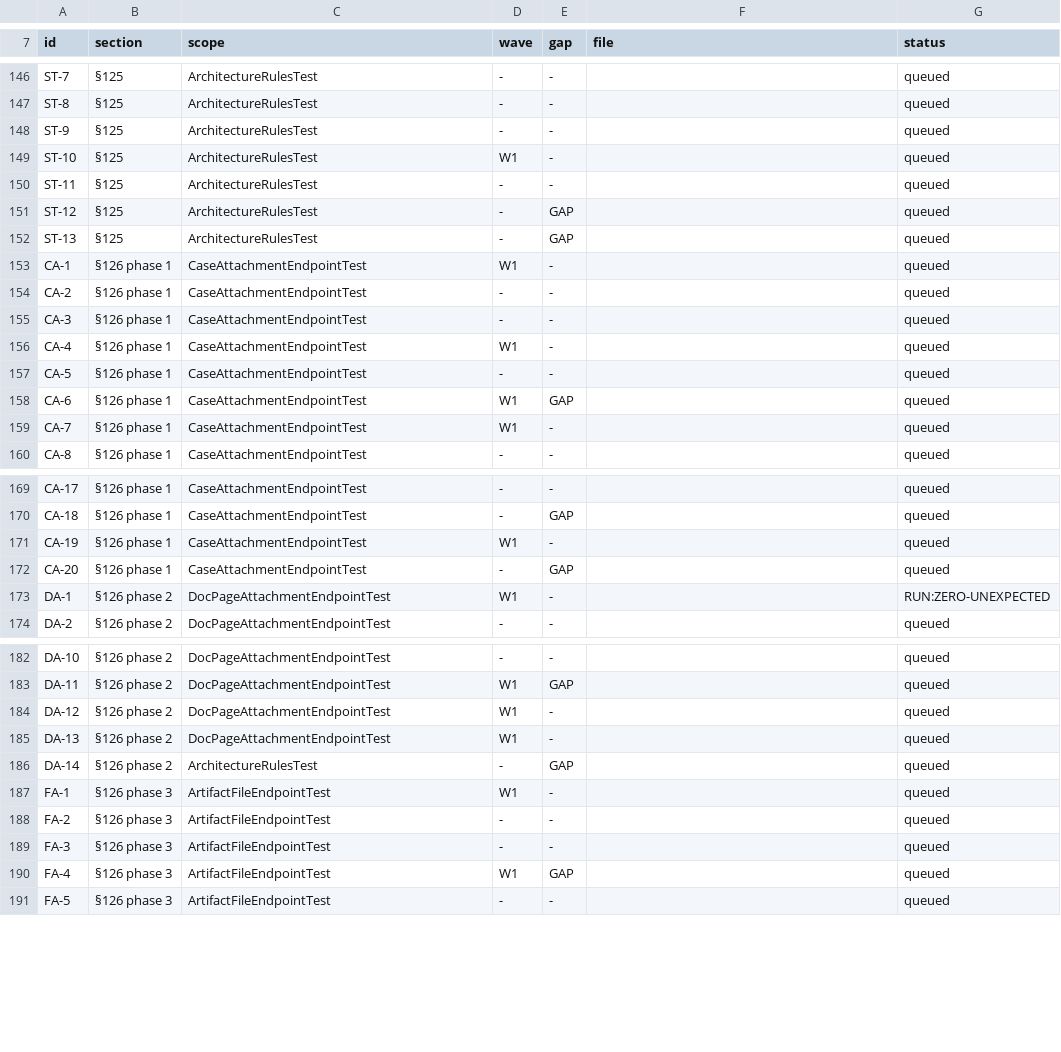
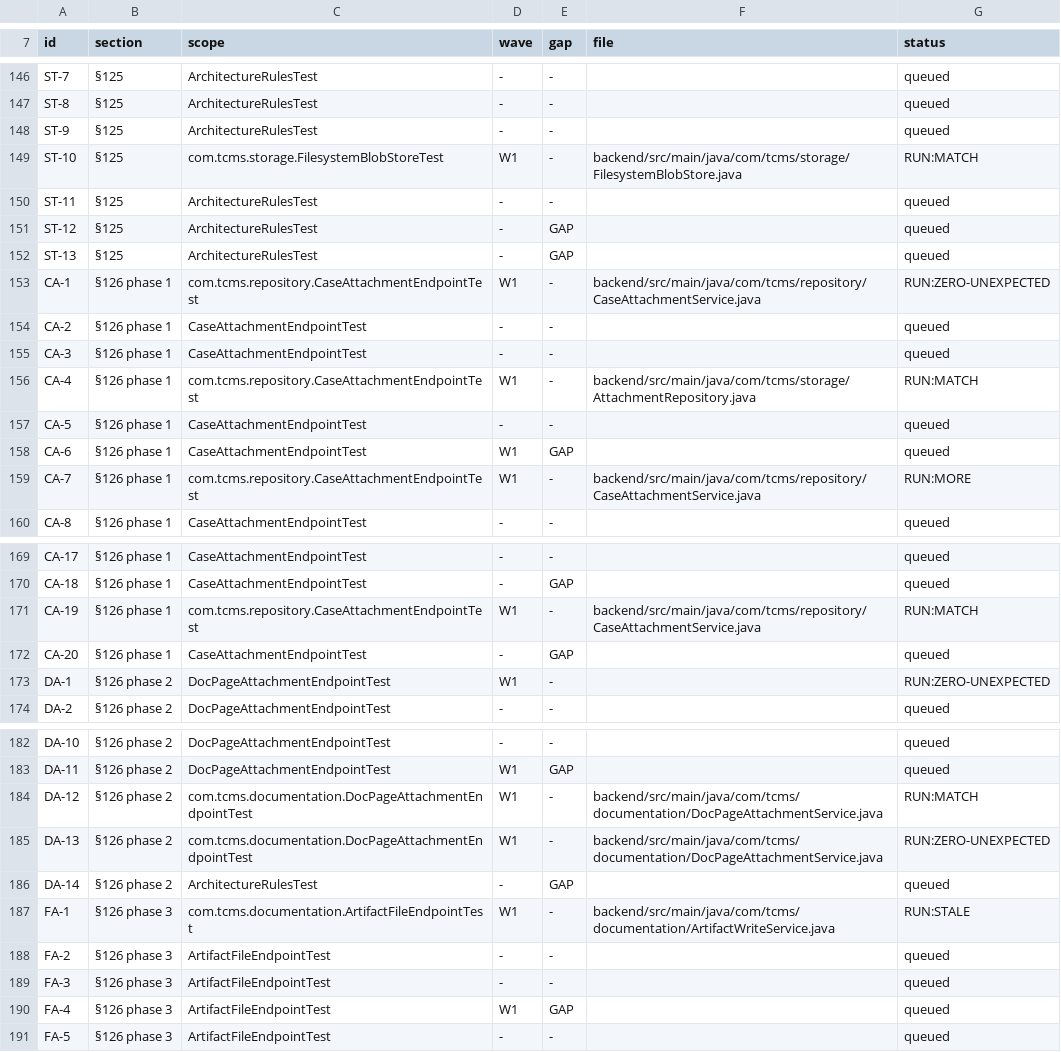
Before and after one commit to akotrulev/tcms, a TSV file: docs/verification/mutation-manifest.tsv, drawn as a sheet; only a part is shown, gaps mark what is left out.

```diff
--- a/docs/verification/mutation-manifest.tsv
+++ b/docs/verification/mutation-manifest.tsv
@@ -148,3 +148,3 @@ ST-8	§125	ArchitectureRulesTest	-	-		queued
 ST-9	§125	ArchitectureRulesTest	-	-		queued
-ST-10	§125	ArchitectureRulesTest	W1	-		queued
+ST-10	§125	com.tcms.storage.FilesystemBlobStoreTest	W1	-	backend/src/main/java/com/tcms/storage/FilesystemBlobStore.java	RUN:MATCH
 ST-11	§125	ArchitectureRulesTest	-	-		queued
@@ -152,9 +152,9 @@ ST-12	§125	ArchitectureRulesTest	-	GAP		queued
 ST-13	§125	ArchitectureRulesTest	-	GAP		queued
-CA-1	§126 phase 1	CaseAttachmentEndpointTest	W1	-		queued
+CA-1	§126 phase 1	com.tcms.repository.CaseAttachmentEndpointTest	W1	-	backend/src/main/java/com/tcms/repository/CaseAttachmentService.java	RUN:ZERO-UNEXPECTED
 CA-2	§126 phase 1	CaseAttachmentEndpointTest	-	-		queued
 CA-3	§126 phase 1	CaseAttachmentEndpointTest	-	-		queued
-CA-4	§126 phase 1	CaseAttachmentEndpointTest	W1	-		queued
+CA-4	§126 phase 1	com.tcms.repository.CaseAttachmentEndpointTest	W1	-	backend/src/main/java/com/tcms/storage/AttachmentRepository.java	RUN:MATCH
 CA-5	§126 phase 1	CaseAttachmentEndpointTest	-	-		queued
 CA-6	§126 phase 1	CaseAttachmentEndpointTest	W1	GAP		queued
-CA-7	§126 phase 1	CaseAttachmentEndpointTest	W1	-		queued
+CA-7	§126 phase 1	com.tcms.repository.CaseAttachmentEndpointTest	W1	-	backend/src/main/java/com/tcms/repository/CaseAttachmentService.java	RUN:MORE
 CA-8	§126 phase 1	CaseAttachmentEndpointTest	-	-		queued
@@ -170,3 +170,3 @@ CA-17	§126 phase 1	CaseAttachmentEndpointTest	-	-		queued
 CA-18	§126 phase 1	CaseAttachmentEndpointTest	-	GAP		queued
-CA-19	§126 phase 1	CaseAttachmentEndpointTest	W1	-		queued
+CA-19	§126 phase 1	com.tcms.repository.CaseAttachmentEndpointTest	W1	-	backend/src/main/java/com/tcms/repository/CaseAttachmentService.java	RUN:MATCH
 CA-20	§126 phase 1	CaseAttachmentEndpointTest	-	GAP		queued
@@ -183,6 +183,6 @@ DA-10	§126 phase 2	DocPageAttachmentEndpointTest	-	-		queued
 DA-11	§126 phase 2	DocPageAttachmentEndpointTest	W1	GAP		queued
-DA-12	§126 phase 2	DocPageAttachmentEndpointTest	W1	-		queued
-DA-13	§126 phase 2	DocPageAttachmentEndpointTest	W1	-		queued
+DA-12	§126 phase 2	com.tcms.documentation.DocPageAttachmentEndpointTest	W1	-	backend/src/main/java/com/tcms/documentation/DocPageAttachmentService.java	RUN:MATCH
+DA-13	§126 phase 2	com.tcms.documentation.DocPageAttachmentEndpointTest	W1	-	backend/src/main/java/com/tcms/documentation/DocPageAttachmentService.java	RUN:ZERO-UNEXPECTED
 DA-14	§126 phase 2	ArchitectureRulesTest	-	GAP		queued
-FA-1	§126 phase 3	ArtifactFileEndpointTest	W1	-		queued
+FA-1	§126 phase 3	com.tcms.documentation.ArtifactFileEndpointTest	W1	-	backend/src/main/java/com/tcms/documentation/ArtifactWriteService.java	RUN:STALE
 FA-2	§126 phase 3	ArtifactFileEndpointTest	-	-		queued
```
Also changed, not shown: docs/verification/mutation-results.raw.tsv, docs/verification/mutation-results.tsv, 1 other file.
